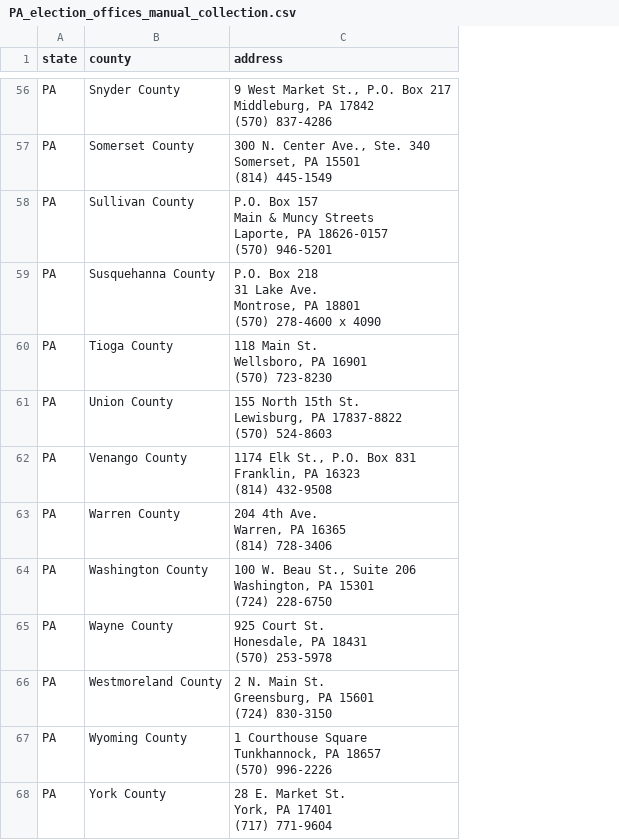
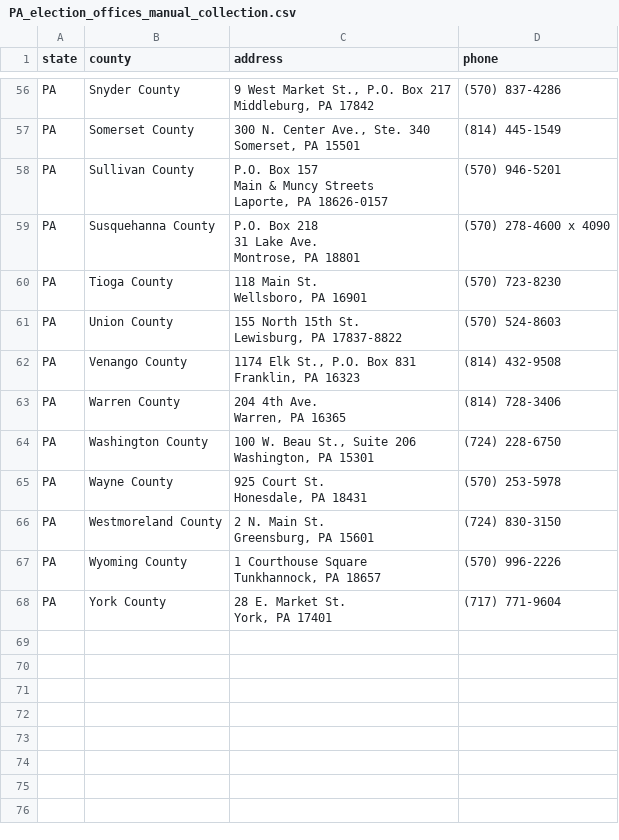
Before and after one commit to delabj/mail-in-ballot-dropoff, a CSV file: Data/scraped/PA_election_offices_manual_collection.csv, drawn as a sheet; only a part is shown, gaps mark what is left out; ↵ is a line break in a cell; the diff covers the shown part only; the diff names each change by its address in the sheet, - before the commit and + after, or states it on an @@ line.

```diff
--- a/Data/scraped/PA_election_offices_manual_collection.csv
+++ b/Data/scraped/PA_election_offices_manual_collection.csv
+column D (phone), rows 56-68: (570) 837-4286 | (814) 445-1549 | (570) 946-5201 | (570) 278-4600 x 4090 | (570) 723-8230 | (570) 524-8603 | (814) 432-9508 | (814) 728-3406 | (724) 228-6750 | (570) 253-5978 | (724) 830-3150 | (570) 996-2226 | (717) 771-9604
-C56 (address): …PA 17842 ↵ (570) 837-4286
+C56 (address): …PA 17842
-C57 (address): …PA 15501 ↵ (814) 445-1549
+C57 (address): …PA 15501
-C58 (address): …PA 18626-0157 ↵ (570) 946-5201
+C58 (address): …PA 18626-0157
-C59 (address): …PA 18801 ↵ (570) 278-4600 x 4090
+C59 (address): …PA 18801
-C60 (address): 118 Main St. ↵ Wellsboro, PA 16901 ↵ (570) 723-8230
+C60 (address): 118 Main St. ↵ Wellsboro, PA 16901
-C61 (address): …PA 17837-8822 ↵ (570) 524-8603
+C61 (address): …PA 17837-8822
-C62 (address): …PA 16323 ↵ (814) 432-9508
+C62 (address): …PA 16323
-C63 (address): 204 4th Ave. ↵ Warren, PA 16365 ↵ (814) 728-3406
+C63 (address): 204 4th Ave. ↵ Warren, PA 16365
-C64 (address): …PA 15301 ↵ (724) 228-6750
+C64 (address): …PA 15301
-C65 (address): 925 Court St. ↵ Honesdale, PA 18431 ↵ (570) 253-5978
+C65 (address): 925 Court St. ↵ Honesdale, PA 18431
-C66 (address): 2 N. Main St. ↵ Greensburg, PA 15601 ↵ (724) 830-3150
+C66 (address): 2 N. Main St. ↵ Greensburg, PA 15601
-C67 (address): …PA 18657 ↵ (570) 996-2226
+C67 (address): …PA 18657
-C68 (address): 28 E. Market St. ↵ York, PA 17401 ↵ (717) 771-9604
+C68 (address): 28 E. Market St. ↵ York, PA 17401
```
Also changed, not shown: 54 edited cells elsewhere in this file, Data/drop-off-locations/PA.csv, 7 other files.
